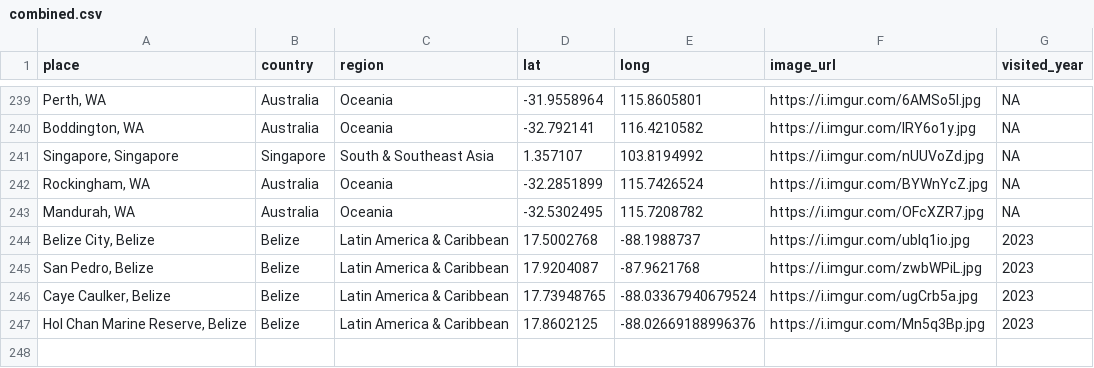
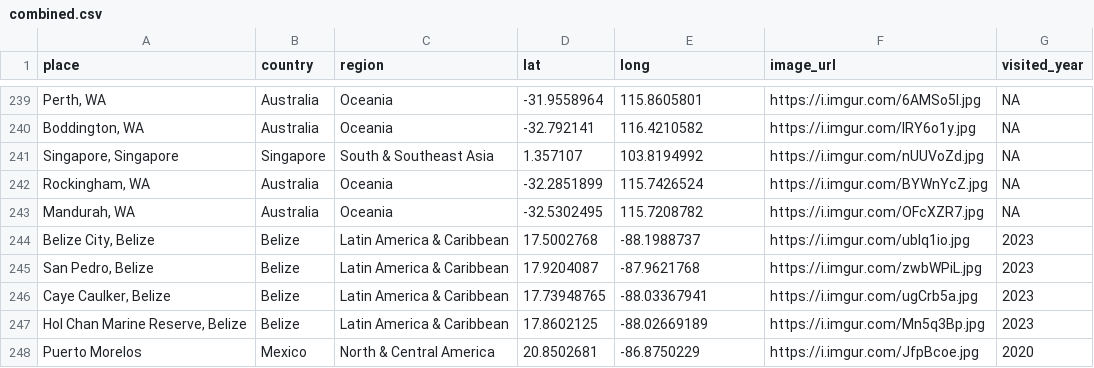
Before and after one commit to liamtk/liamtk.github.io, a CSV file: pages/pages-assets/places/combined.csv, drawn as a sheet; only a part is shown, gaps mark what is left out; the diff names each change by its address in the sheet, - before the commit and + after, or states it on an @@ line.

Commit message:
update places.html map

```diff
--- a/pages/pages-assets/places/combined.csv
+++ b/pages/pages-assets/places/combined.csv
-E246 (long): -88.03367940679524
+E246 (long): -88.03367941
-E247 (long): -88.02669188996376
+E247 (long): -88.02669189
+row 248: Puerto Morelos | Mexico | North & Central America | 20.8502681 | -86.8750229 | https://i.imgur.com/JfpBcoe.jpg | 2020
```
Also changed, not shown: 1 other file.
